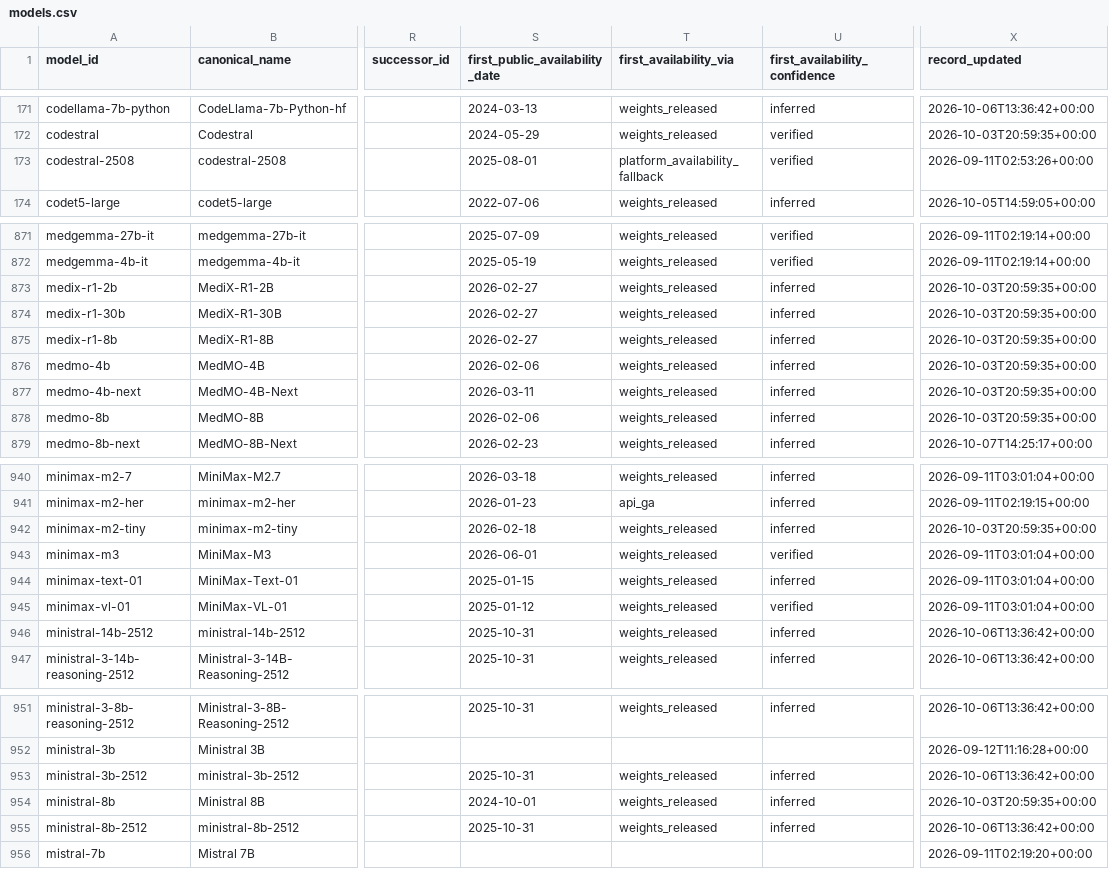
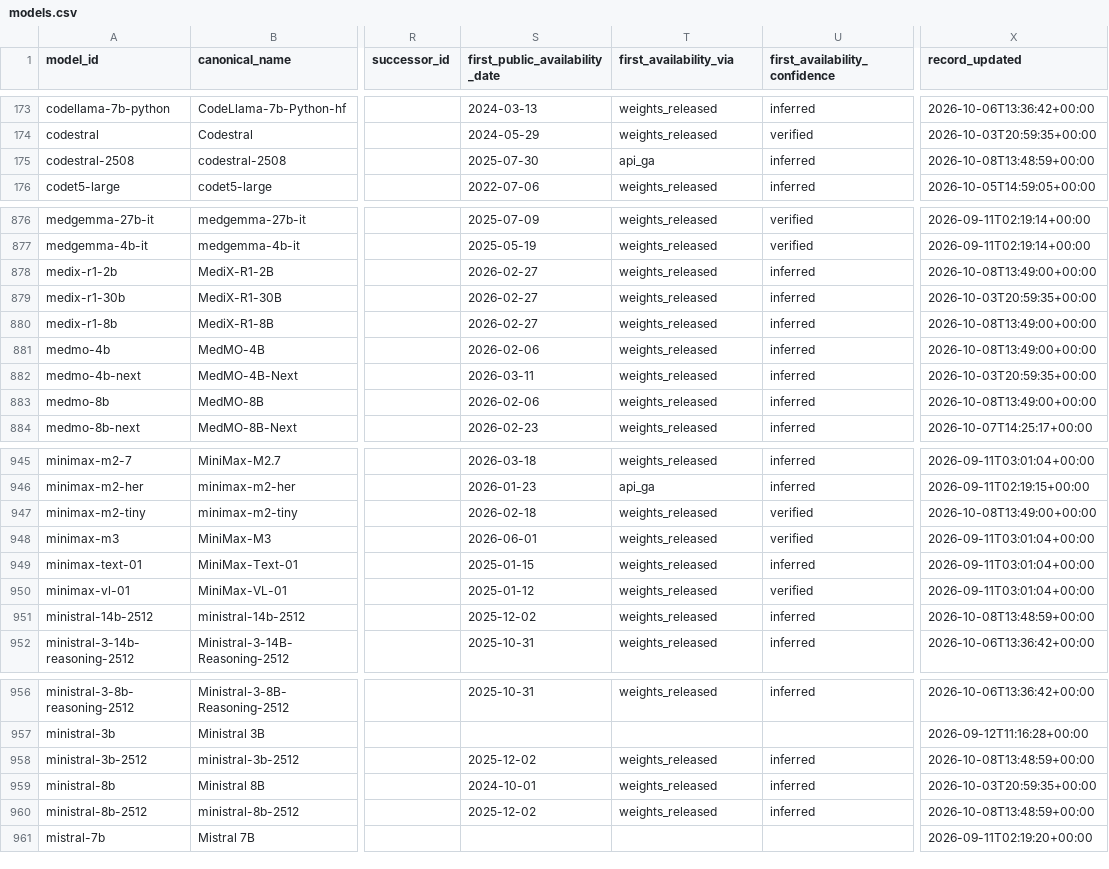
Before and after one commit to YasamanAnsari/llm-ledger, a CSV file: data/core/models.csv, drawn as a sheet; only a part is shown, gaps mark what is left out; addresses are those after the commit; the diff covers the shown part only; the diff names each change by its address in the sheet, - before the commit and + after, or states it on an @@ line.

```diff
--- a/data/core/models.csv
+++ b/data/core/models.csv
-S175 (first_public_availability_date): 2025-08-01
+S175 (first_public_availability_date): 2025-07-30
-T175 (first_availability_via): platform_availability_fallback
+T175 (first_availability_via): api_ga
-U175 (first_availability_confidence): verified
+U175 (first_availability_confidence): inferred
-X175 (record_updated): 2026-09-11T02:53:26+00:00
+X175 (record_updated): 2026-10-08T13:48:59+00:00
-X878 (record_updated): 2026-10-03T20:59:35+00:00
+X878 (record_updated): 2026-10-08T13:49:00+00:00
-X880:X881 (record_updated): 2026-10-03T20:59:35+00:00
+X880:X881 (record_updated): 2026-10-08T13:49:00+00:00
-X883 (record_updated): 2026-10-03T20:59:35+00:00
+X883 (record_updated): 2026-10-08T13:49:00+00:00
-U947 (first_availability_confidence): inferred
+U947 (first_availability_confidence): verified
-X947 (record_updated): 2026-10-03T20:59:35+00:00
+X947 (record_updated): 2026-10-08T13:49:00+00:00
-S951 (first_public_availability_date): 2025-10-31
+S951 (first_public_availability_date): 2025-12-02
-X951 (record_updated): 2026-10-06T13:36:42+00:00
+X951 (record_updated): 2026-10-08T13:48:59+00:00
-S958 (first_public_availability_date): 2025-10-31
+S958 (first_public_availability_date): 2025-12-02
-X958 (record_updated): 2026-10-06T13:36:42+00:00
+X958 (record_updated): 2026-10-08T13:48:59+00:00
-S960 (first_public_availability_date): 2025-10-31
+S960 (first_public_availability_date): 2025-12-02
-X960 (record_updated): 2026-10-06T13:36:42+00:00
+X960 (record_updated): 2026-10-08T13:48:59+00:00
```
Also changed, not shown: 6 added rows and 54 edited cells elsewhere in this file, data/core/events.csv, data/generated/llm_ledger_enriched.csv, 25 other files.
